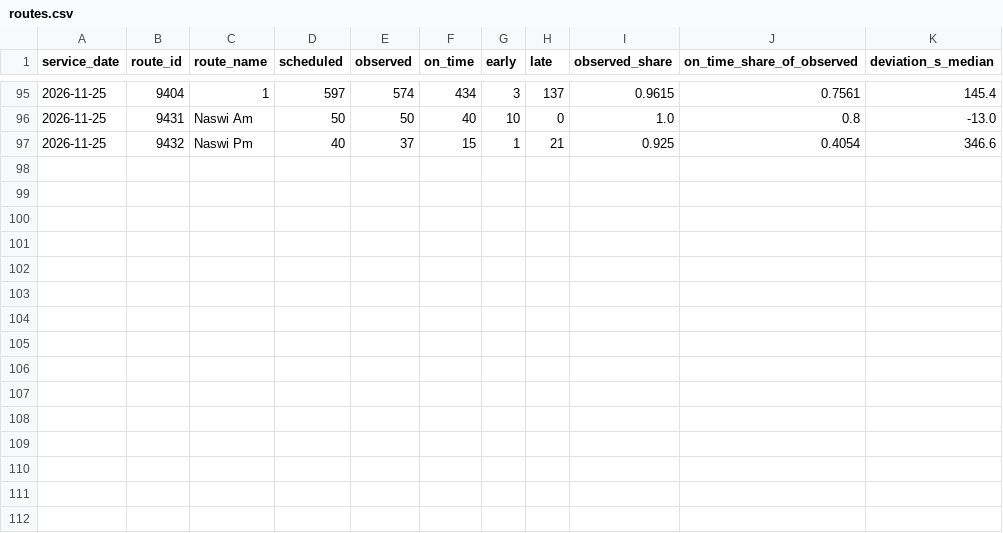
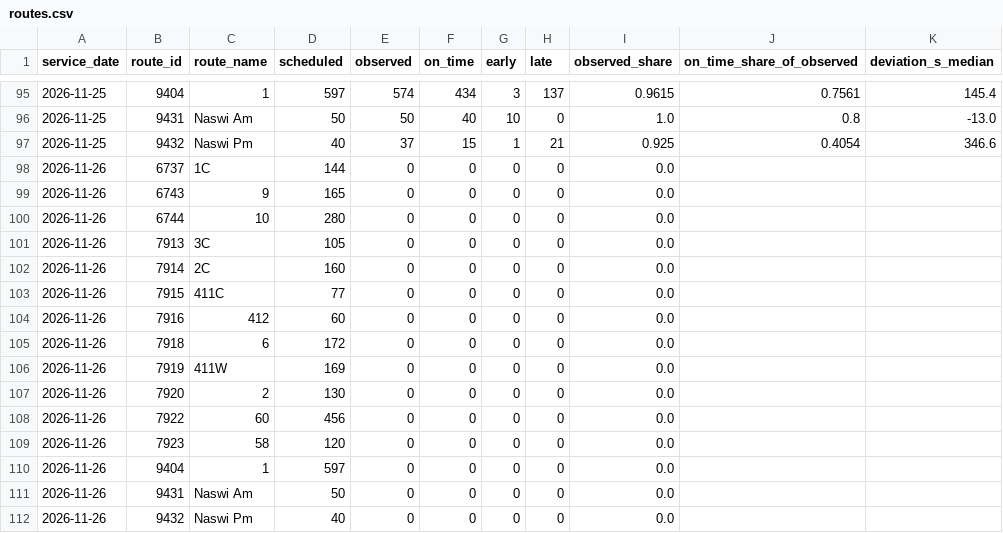
Before and after one commit to dfladagermccullugh-bot/Open-Island-Transit-Data, a CSV file: ontime/routes.csv, drawn as a sheet; only a part is shown, gaps mark what is left out.

```diff
--- a/ontime/routes.csv
+++ b/ontime/routes.csv
@@ -97 +97,16 @@ service_date,route_id,route_name,scheduled,observed,on_time,early,late,observed_
 2026-11-25,9432,Naswi Pm,40,37,15,1,21,0.925,0.4054,346.6
+2026-11-26,6737,1C,144,0,0,0,0,0.0,,
+2026-11-26,6743,9,165,0,0,0,0,0.0,,
+2026-11-26,6744,10,280,0,0,0,0,0.0,,
+2026-11-26,7913,3C,105,0,0,0,0,0.0,,
+2026-11-26,7914,2C,160,0,0,0,0,0.0,,
+2026-11-26,7915,411C,77,0,0,0,0,0.0,,
+2026-11-26,7916,412,60,0,0,0,0,0.0,,
+2026-11-26,7918,6,172,0,0,0,0,0.0,,
+2026-11-26,7919,411W,169,0,0,0,0,0.0,,
+2026-11-26,7920,2,130,0,0,0,0,0.0,,
+2026-11-26,7922,60,456,0,0,0,0,0.0,,
+2026-11-26,7923,58,120,0,0,0,0,0.0,,
+2026-11-26,9404,1,597,0,0,0,0,0.0,,
+2026-11-26,9431,Naswi Am,50,0,0,0,0,0.0,,
+2026-11-26,9432,Naswi Pm,40,0,0,0,0,0.0,,
```
Also changed, not shown: ontime/daily.csv, 3 other files.
